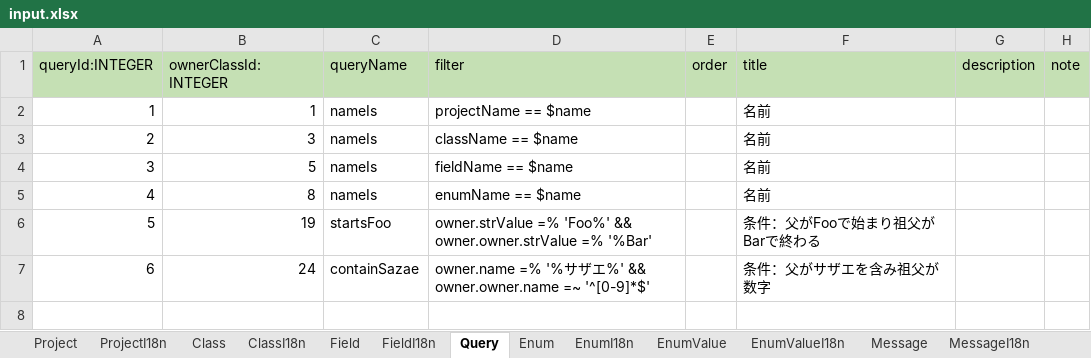
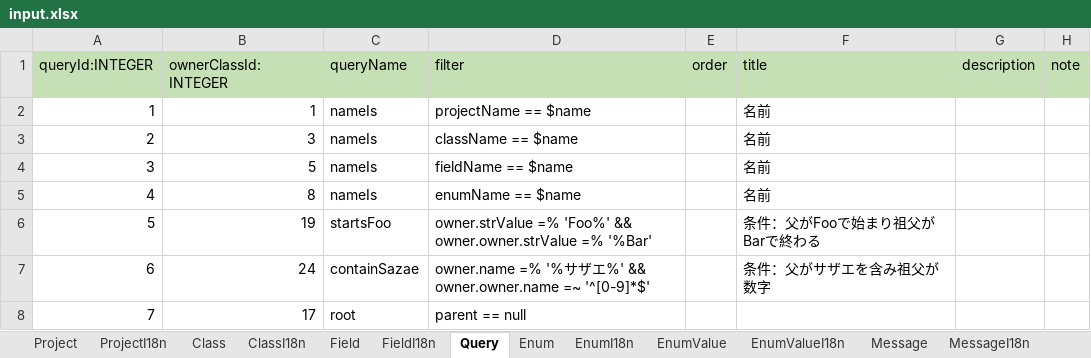
Before and after one commit to vvorks/builder, an Excel workbook: doc/input.xlsx, sheet Query, drawn as a sheet; values as stored, in another font and other column widths than the file's, no borders; the diff names each change by its address in the sheet, - before the commit and + after, or states it on an @@ line.

```diff
--- a/doc/input.xlsx (sheet Query)
+++ b/doc/input.xlsx (sheet Query)
+row 8: 7 | 17 | root | parent == null
```
Also changed, not shown: 48 other files.
